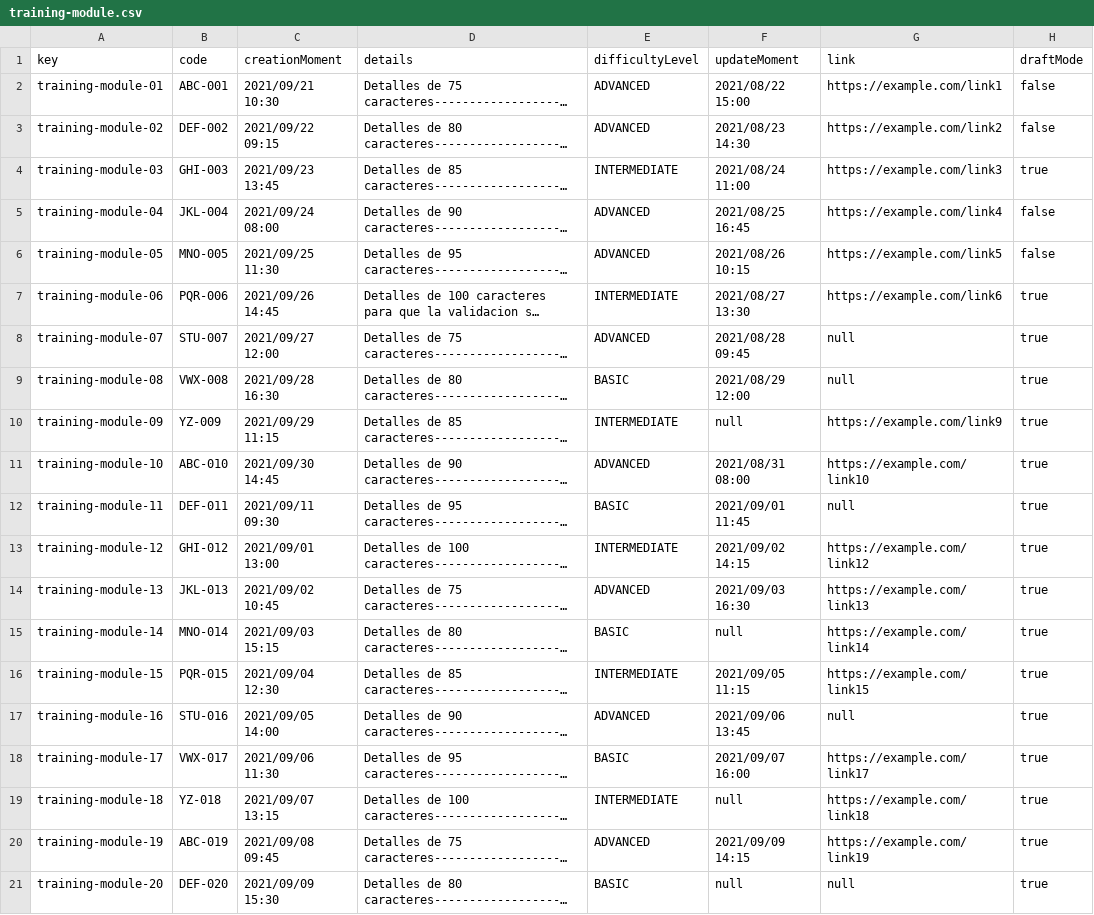
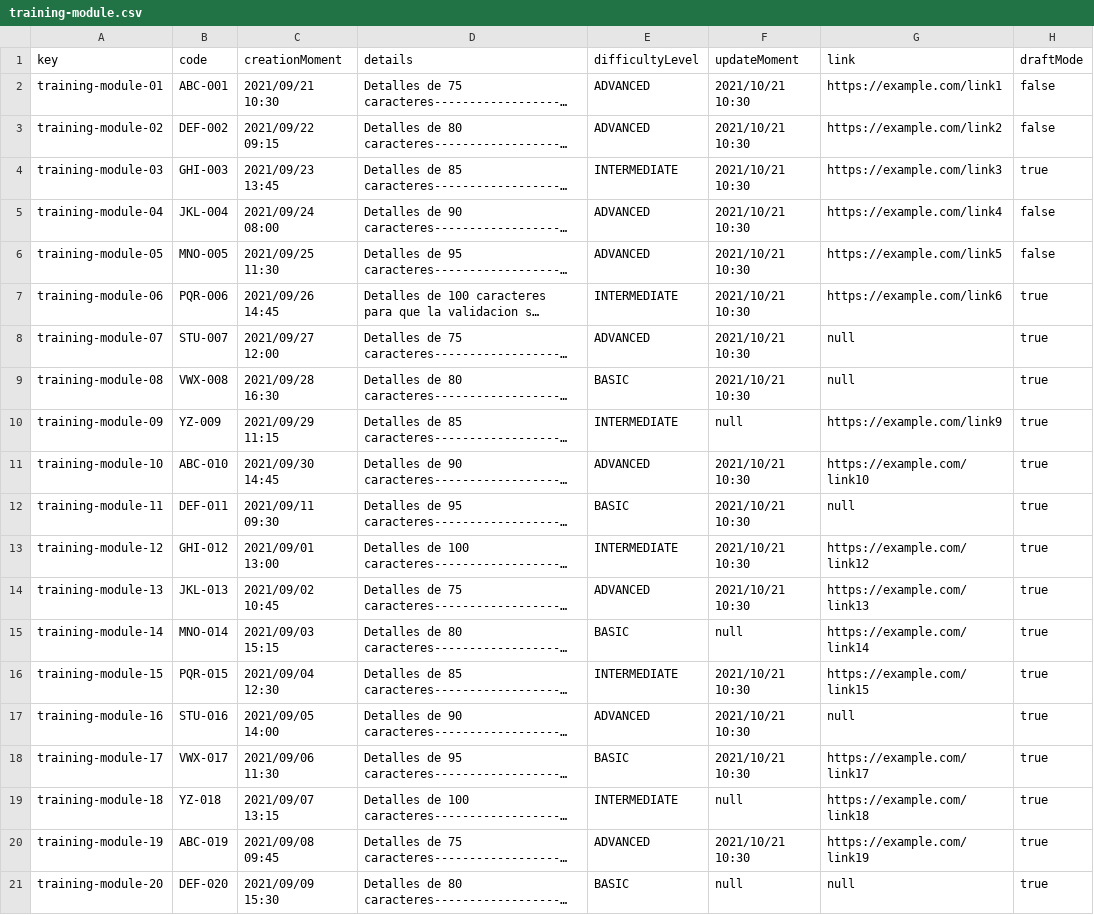
Before and after one commit to DP2-C1-012/Acme-SF, a CSV file: src/main/webapp/WEB-INF/resources/sample-data/training-module.csv, drawn as a sheet; only a part is shown; long unchanged cells end in …; the diff names each change by its address in the sheet, - before the commit and + after, or states it on an @@ line.

```diff
--- a/src/main/webapp/WEB-INF/resources/sample-data/training-module.csv
+++ b/src/main/webapp/WEB-INF/resources/sample-data/training-module.csv
-F2 (updateMoment): 2021/08/22 15:00
+F2 (updateMoment): 2021/10/21 10:30
-F3 (updateMoment): 2021/08/23 14:30
+F3 (updateMoment): 2021/10/21 10:30
-F4 (updateMoment): 2021/08/24 11:00
+F4 (updateMoment): 2021/10/21 10:30
-F5 (updateMoment): 2021/08/25 16:45
+F5 (updateMoment): 2021/10/21 10:30
-F6 (updateMoment): 2021/08/26 10:15
+F6 (updateMoment): 2021/10/21 10:30
-F7 (updateMoment): 2021/08/27 13:30
+F7 (updateMoment): 2021/10/21 10:30
-F8 (updateMoment): 2021/08/28 09:45
+F8 (updateMoment): 2021/10/21 10:30
-F9 (updateMoment): 2021/08/29 12:00
+F9 (updateMoment): 2021/10/21 10:30
-F11 (updateMoment): 2021/08/31 08:00
+F11 (updateMoment): 2021/10/21 10:30
-F12 (updateMoment): 2021/09/01 11:45
+F12 (updateMoment): 2021/10/21 10:30
-F13 (updateMoment): 2021/09/02 14:15
+F13 (updateMoment): 2021/10/21 10:30
-F14 (updateMoment): 2021/09/03 16:30
+F14 (updateMoment): 2021/10/21 10:30
-F16 (updateMoment): 2021/09/05 11:15
+F16 (updateMoment): 2021/10/21 10:30
-F17 (updateMoment): 2021/09/06 13:45
+F17 (updateMoment): 2021/10/21 10:30
-F18 (updateMoment): 2021/09/07 16:00
+F18 (updateMoment): 2021/10/21 10:30
-F20 (updateMoment): 2021/09/09 14:15
+F20 (updateMoment): 2021/10/21 10:30
```
Also changed, not shown: 15 other files.
